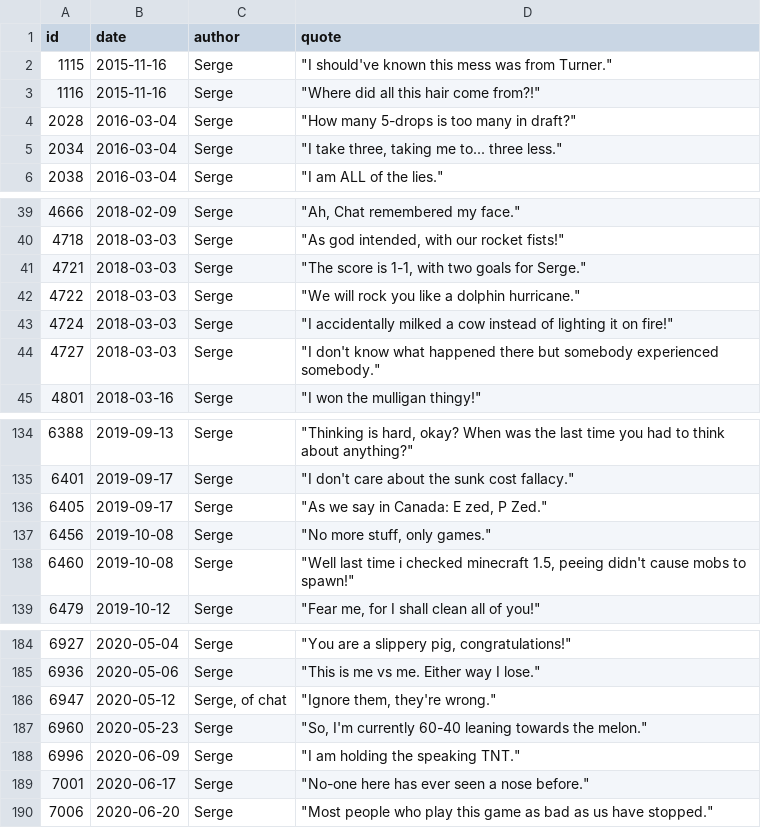
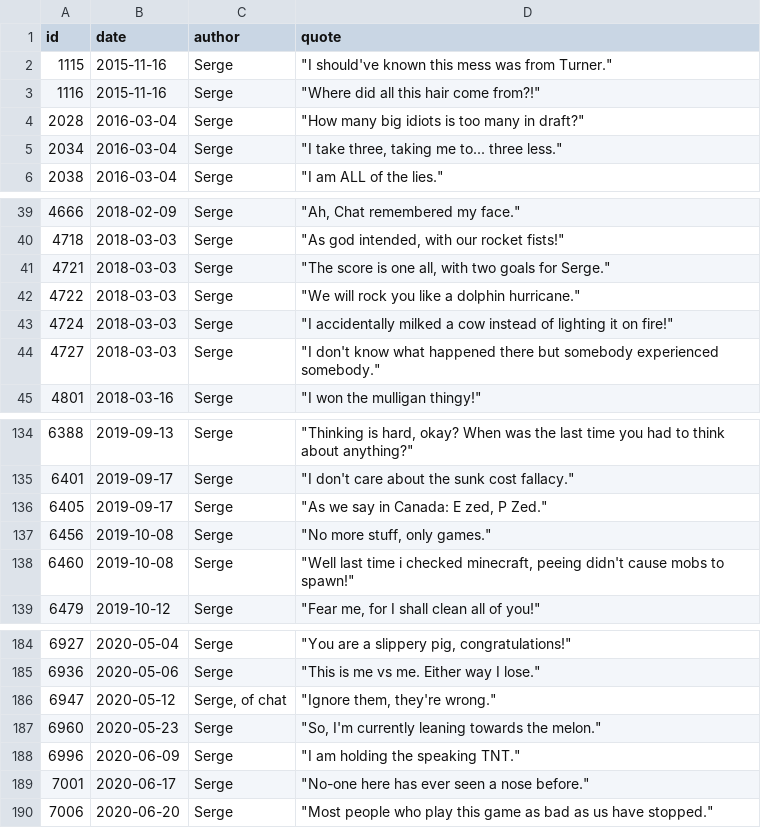
Before and after one commit to javajawa/snerge-bot, a CSV file: quotes/serge-lrr.csv, drawn as a sheet; only a part is shown, gaps mark what is left out.

```diff
--- a/quotes/serge-lrr.csv
+++ b/quotes/serge-lrr.csv
@@ -3,3 +3,3 @@ id,date,author,quote
 1116,2015-11-16,"Serge","""Where did all this hair come from?!"""
-2028,2016-03-04,"Serge","""How many 5-drops is too many in draft?"""
+2028,2016-03-04,"Serge","""How many big idiots is too many in draft?"""
 2034,2016-03-04,"Serge","""I take three, taking me to... three less."""
@@ -40,3 +40,3 @@ id,date,author,quote
 4718,2018-03-03,"Serge","""As god intended, with our rocket fists!"""
-4721,2018-03-03,"Serge","""The score is 1-1, with two goals for Serge."""
+4721,2018-03-03,"Serge","""The score is one all, with two goals for Serge."""
 4722,2018-03-03,"Serge","""We will rock you like a dolphin hurricane."""
@@ -137,3 +137,3 @@ id,date,author,quote
 6456,2019-10-08,"Serge","""No more stuff, only games."""
-6460,2019-10-08,"Serge","""Well last time i checked minecraft 1.5, peeing didn't cause mobs to spawn!"""
+6460,2019-10-08,"Serge","""Well last time i checked minecraft, peeing didn't cause mobs to spawn!"""
 6479,2019-10-12,"Serge","""Fear me, for I shall clean all of you!"""
@@ -186,3 +186,3 @@ id,date,author,quote
 6947,2020-05-12,"Serge, of chat","""Ignore them, they're wrong."""
-6960,2020-05-23,"Serge","""So, I'm currently 60-40 leaning towards the melon."""
+6960,2020-05-23,"Serge","""So, I'm currently leaning towards the melon."""
 6996,2020-06-09,"Serge","""I am holding the speaking TNT."""
```
Also changed, not shown: quotes/quotes.csv.
